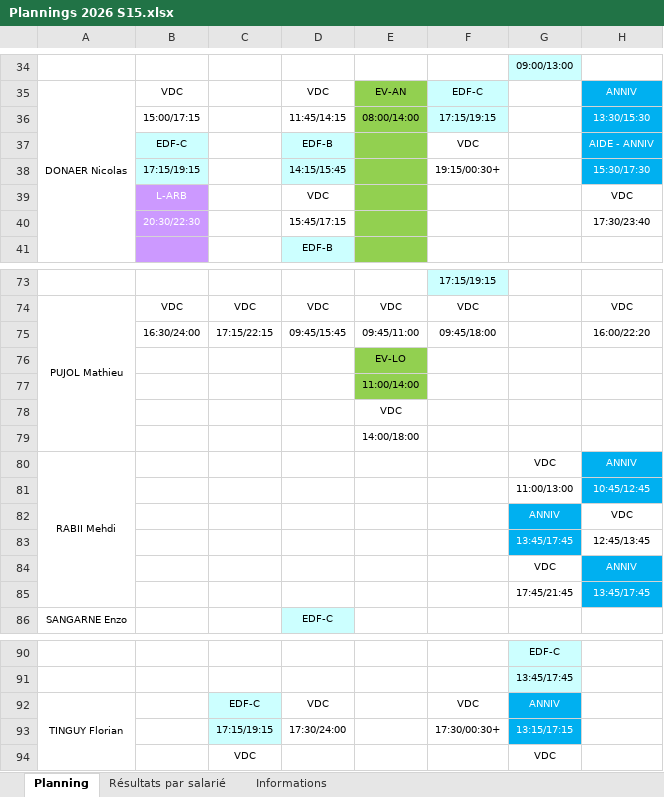
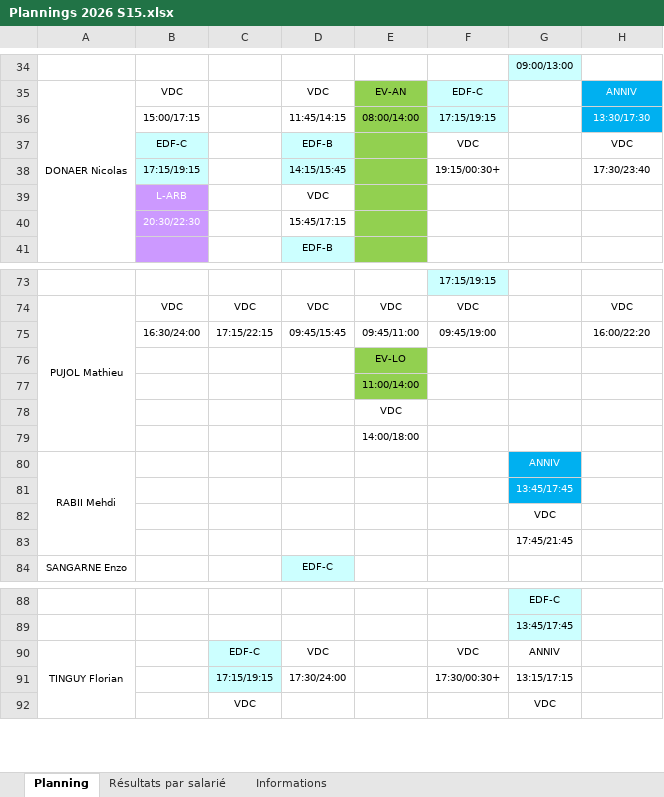
Before and after one commit to OhLaPey/planning-urbansoccer, an Excel workbook: Plannings 2026 S15.xlsx, sheet Planning, drawn as a sheet; only a part is shown, gaps mark what is left out; values as stored, in another font and other column widths than the file's, no borders; charts and pictures not drawn; removed rows and columns are numbered as before the commit, all else as after; the diff names each change by its address in the sheet, - before the commit and + after, or states it on an @@ line.

Commit message:
Sync planning SharePoint : S15

```diff
--- a/Plannings 2026 S15.xlsx (sheet Planning)
+++ b/Plannings 2026 S15.xlsx (sheet Planning)
-H36: 13:30/15:30
+H36: 13:30/17:30
-H37: AIDE - ANNIV
+H37: VDC
@@ H37:H38 fill: #00B0F0 → none, text colour: #FFFFFF → black @@
-H38: 15:30/17:30
+H38: 17:30/23:40
-H39: VDC
+H39: (empty)
-H40: 17:30/23:40
+H40: (empty)
-F75: 09:45/18:00
+F75: 09:45/19:00
-G80: VDC
+G80: ANNIV
@@ G80 fill: none → #00B0F0, text colour: black → #FFFFFF @@
-H80: ANNIV
+H80: (empty)
-H80 fill: #00B0F0
+H80 fill: none
-row 81:  |  |  |  |  |  | 11:00/13:00 | 10:45/12:45
-row 82:  |  |  |  |  |  | ANNIV | VDC
-H81: 12:45/13:45
+H81: (empty)
-H82: ANNIV
+H82: (empty)
-H82:H83 fill: #00B0F0
+H82:H83 fill: none
-H83: 13:45/17:45
+H83: (empty)
@@ G90:G91 fill: #00B0F0 → none, text colour: #FFFFFF → black @@
```
Also changed, not shown: charts or pictures.
